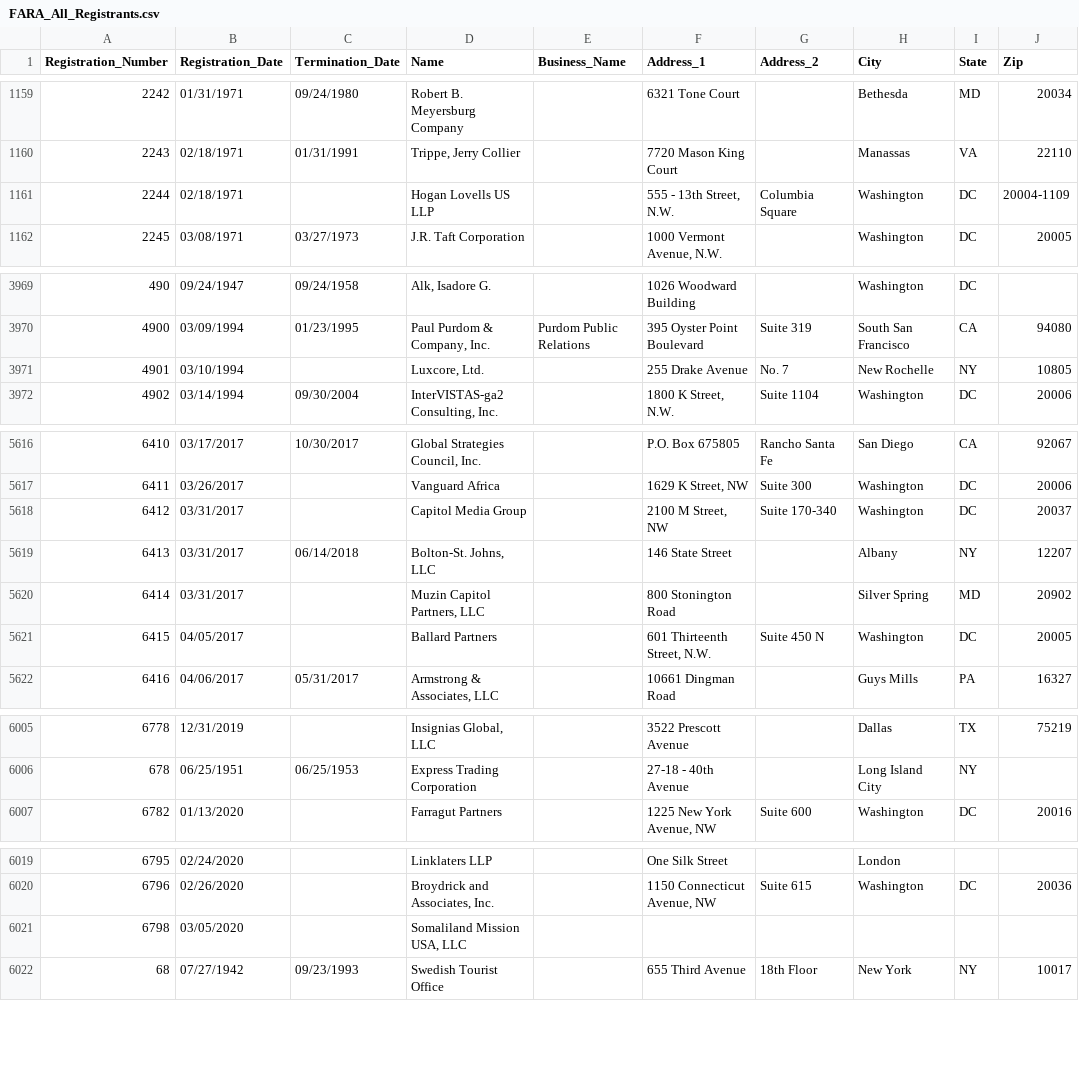
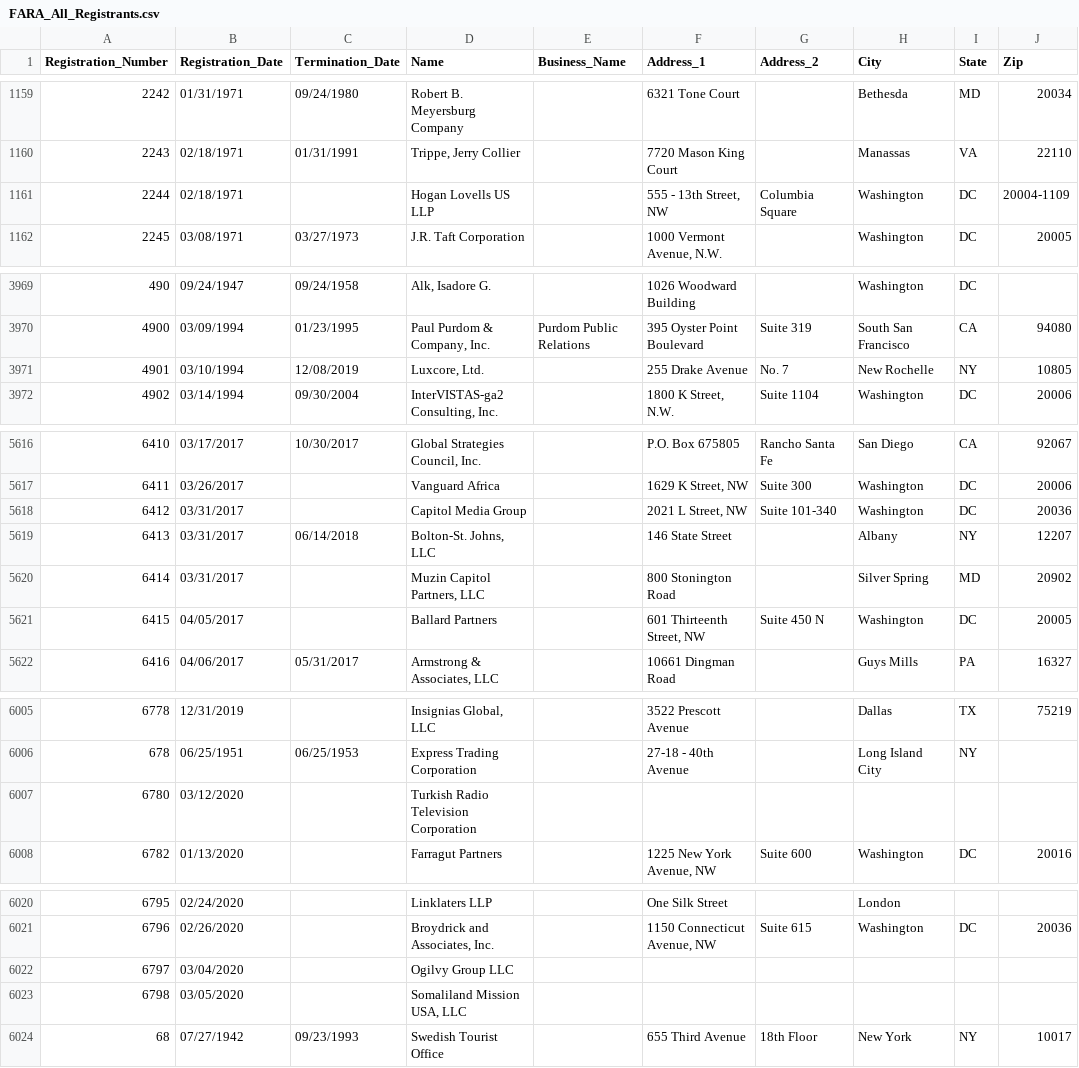
Before and after one commit to simonw/fara-history, a CSV file: FARA_All_Registrants.csv, drawn as a sheet; only a part is shown, gaps mark what is left out; the diff covers the shown part only.

Commit message:
6 rows changed, 2 rows added
6 rows changed

  Registration_Number: 2244
    Address_1: "555 - 13th Street, N.W." => "555 - 13th Street, NW"

  Registration_Number: 4901
    Termination_Date: "" => "12/08/2019"

  Registration_Number: 6380
    Termination_Date: "" => "09/30/2019"

  Registration_Number: 6412
    Address_1: "2100 M Street, NW" => "2021 L Street, NW"
    Address_2: "Suite 170-340" => "Suite 101-340"
    Zip: "20037" => "20036"

  Registration_Number: 6415
    Address_1: "601 Thirteenth Street, N.W." => "601 Thirteenth Street, NW"

  Registration_Number: 6516
    Address_1: "715 G Street,SW" => "807 Capitol Square Place, SW"

2 rows added

  Registration_Number: 6780
  Registration_Date: 03/12/2020
  Termination_Date:
  Name: Turkish Radio Television Corporation
  Business_Name:
  Address_1:
  Address_2:
  City:
  State:
  Zip:

  Registration_Number: 6797
  Registration_Date: 03/04/2020
  Termination_Date:
  Name: Ogilvy Group LLC
  Business_Name:
  Address_1:
  Address_2:
  City:
  State:
  Zip:

[skip ci]

```diff
--- a/FARA_All_Registrants.csv
+++ b/FARA_All_Registrants.csv
@@ -1160,3 +1160,3 @@
 "2243","02/18/1971","01/31/1991","Trippe, Jerry Collier","","7720 Mason King Court","","Manassas","VA","22110"
-"2244","02/18/1971","","Hogan Lovells US LLP","","555 - 13th Street, N.W.","Columbia Square","Washington","DC","20004-1109"
+"2244","02/18/1971","","Hogan Lovells US LLP","","555 - 13th Street, NW","Columbia Square","Washington","DC","20004-1109"
 "2245","03/08/1971","03/27/1973","J.R. Taft Corporation","","1000 Vermont Avenue, N.W.","","Washington","DC","20005"
@@ -3970,3 +3970,3 @@
 "4900","03/09/1994","01/23/1995","Paul Purdom & Company, Inc.","Purdom Public Relations                                     ","395 Oyster Point Boulevard","Suite 319","South San Francisco","CA","94080"
-"4901","03/10/1994","","Luxcore, Ltd.","","255 Drake Avenue","No. 7","New Rochelle","NY","10805"
+"4901","03/10/1994","12/08/2019","Luxcore, Ltd.","","255 Drake Avenue","No. 7","New Rochelle","NY","10805"
 "4902","03/14/1994","09/30/2004","InterVISTAS-ga2 Consulting, Inc.","","1800 K Street, N.W.","Suite 1104","Washington","DC","20006"
@@ -5617,6 +5617,6 @@
 "6411","03/26/2017","","Vanguard Africa","","1629 K Street, NW","Suite 300","Washington","DC","20006"
-"6412","03/31/2017","","Capitol Media Group","","2100 M Street, NW","Suite 170-340","Washington","DC","20037"
+"6412","03/31/2017","","Capitol Media Group","","2021 L Street, NW","Suite 101-340","Washington","DC","20036"
 "6413","03/31/2017","06/14/2018","Bolton-St. Johns, LLC","","146 State Street","","Albany","NY","12207"
 "6414","03/31/2017","","Muzin Capitol Partners, LLC","","800 Stonington Road","","Silver Spring","MD","20902"
-"6415","04/05/2017","","Ballard Partners","","601 Thirteenth Street, N.W.","Suite 450 N","Washington","DC","20005"
+"6415","04/05/2017","","Ballard Partners","","601 Thirteenth Street, NW","Suite 450 N","Washington","DC","20005"
 "6416","04/06/2017","05/31/2017","Armstrong & Associates, LLC","","10661 Dingman Road","","Guys Mills","PA","16327"
@@ -6006,2 +6006,3 @@
 "678","06/25/1951","06/25/1953","Express Trading Corporation","","27-18 - 40th Avenue","","Long Island City","NY",""
+"6780","03/12/2020","","Turkish Radio Television Corporation","","","","","",""
 "6782","01/13/2020","","Farragut Partners","","1225 New York Avenue, NW","Suite 600","Washington","DC","20016"
@@ -6020,2 +6021,3 @@
 "6796","02/26/2020","","Broydrick and Associates, Inc.","","1150 Connecticut Avenue, NW","Suite 615","Washington","DC","20036"
+"6797","03/04/2020","","Ogilvy Group LLC","","","","","",""
 "6798","03/05/2020","","Somaliland Mission USA, LLC","","","","","",""
```
Also changed, not shown: 2 edited cells elsewhere in this file.
